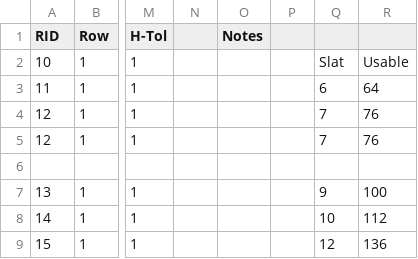
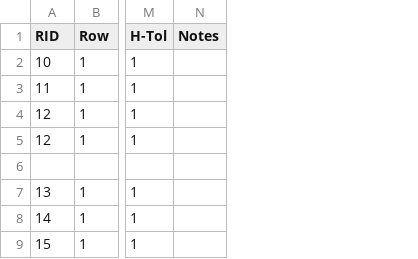
Before and after one commit to SkyeSweeney/QuiltShowLayout, a CSV file: GUI/Racks.csv, drawn as a sheet; only a part is shown, gaps mark what is left out; the diff names each change by its address in the sheet, - before the commit and + after, or states it on an @@ line.

```diff
--- a/GUI/Racks.csv
+++ b/GUI/Racks.csv
-column N, empty
-column P, empty
-column Q, rows 2-9: Slat | 6 | 7 | 7 |  | 9 | 10 | 12
-column R, rows 2-9: Usable | 64 | 76 | 76 |  | 100 | 112 | 136
```
Also changed, not shown: Racks.csv, 9 other files.
